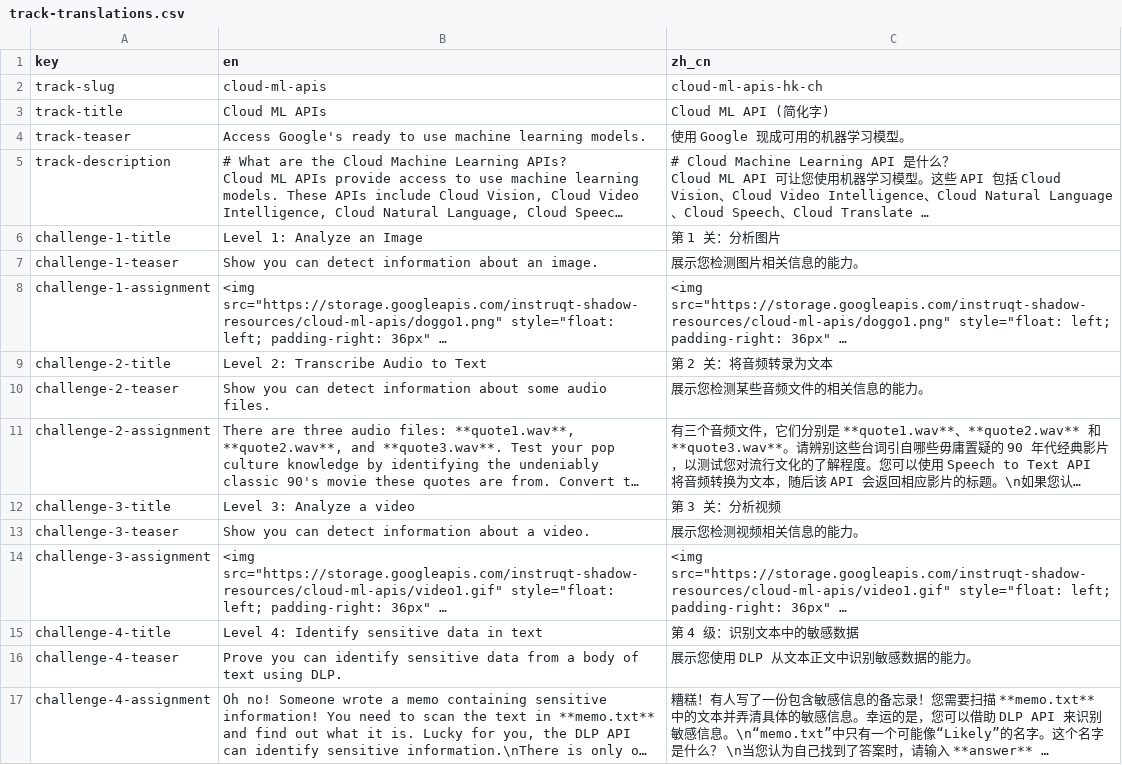
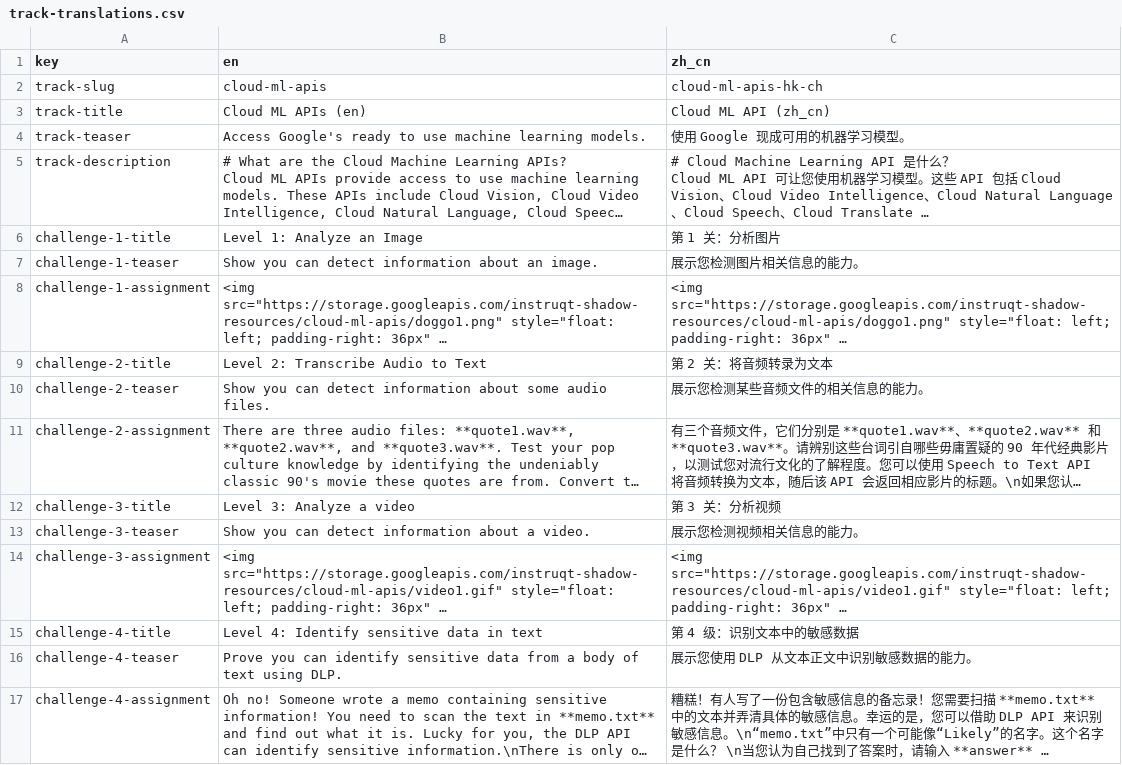
Before and after one commit to GoogleCloudPlatform/instruqt-content, a CSV file: cloud-ml-apis/track-translations.csv, drawn as a sheet; long unchanged cells end in ….

```diff
--- a/cloud-ml-apis/track-translations.csv
+++ b/cloud-ml-apis/track-translations.csv
@@ -2,3 +2,3 @@ key,en,zh_cn
 track-slug,cloud-ml-apis,cloud-ml-apis-hk-ch
-track-title,Cloud ML APIs,Cloud ML API (简化字)
+track-title,Cloud ML APIs (en),Cloud ML API (zh_cn)
 track-teaser,Access Google's ready to use machine learning models.,使用 Google 现成可用的机器学习模型。
```
Also changed, not shown: 34 other files.
